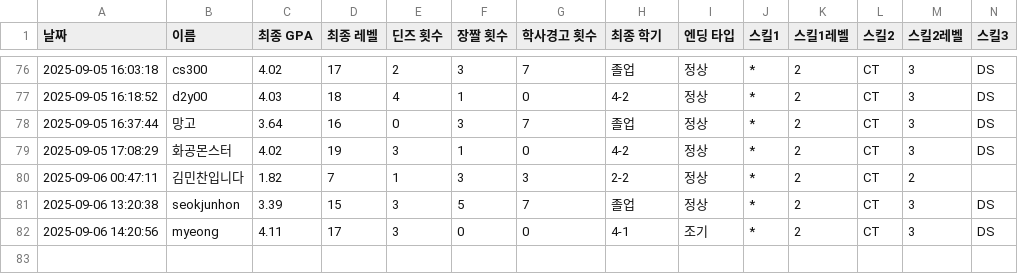
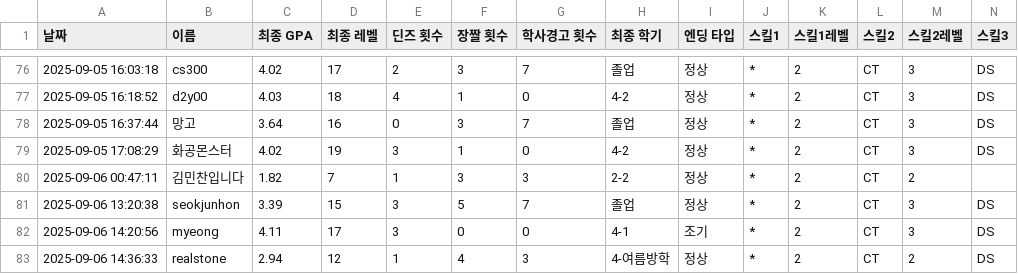
Before and after one commit to SemiWest/CSmonster, a CSV file: pys/results/graduation/graduation_results.csv, drawn as a sheet; only a part is shown, gaps mark what is left out; rows hold the shown columns only; the diff names each change by its address in the sheet, - before the commit and + after, or states it on an @@ line.

```diff
--- a/pys/results/graduation/graduation_results.csv
+++ b/pys/results/graduation/graduation_results.csv
+row 83: 2025-09-06 14:36:33 | realstone | 2.94 | 12 | 1 | 4 | 3 | 4-여름방학 | 정상 | * | 2 | CT | 2 | DS
```
Also changed, not shown: pys/results/deans/deans_list.csv, 4 other files.
